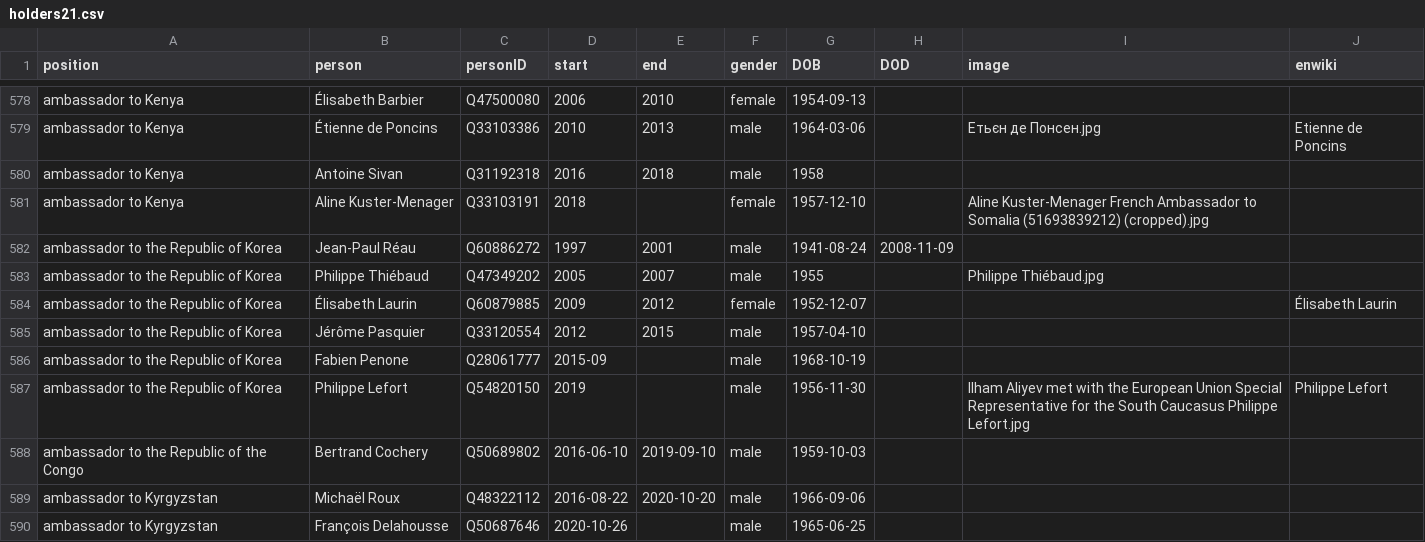
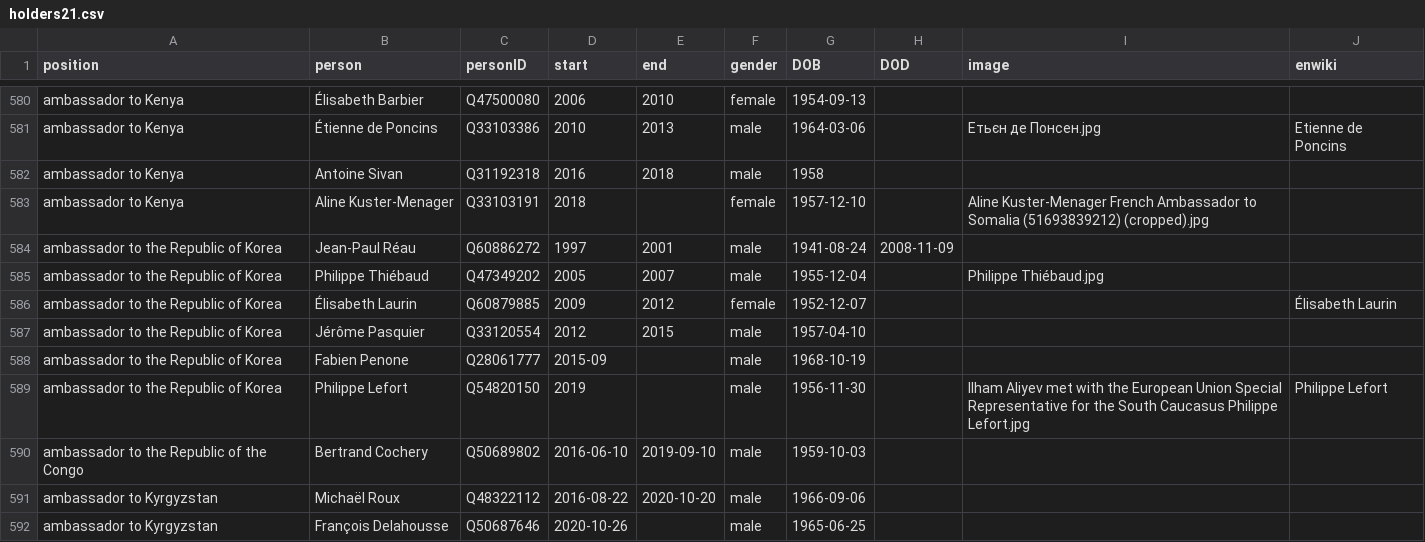
Before and after one commit to every-politician-scrapers/france-cabinet, a CSV file: html/holders21.csv, drawn as a sheet; only a part is shown, gaps mark what is left out; the diff covers the shown part only.

```diff
--- a/html/holders21.csv
+++ b/html/holders21.csv
@@ -582,3 +584,3 @@ ambassador to Kenya,Aline Kuster-Menager,Q33103191,2018,,female,1957-12-10,,Alin
 ambassador to the Republic of Korea,Jean-Paul Réau,Q60886272,1997,2001,male,1941-08-24,2008-11-09,,
-ambassador to the Republic of Korea,Philippe Thiébaud,Q47349202,2005,2007,male,1955,,Philippe Thiébaud.jpg,
+ambassador to the Republic of Korea,Philippe Thiébaud,Q47349202,2005,2007,male,1955-12-04,,Philippe Thiébaud.jpg,
 ambassador to the Republic of Korea,Élisabeth Laurin,Q60879885,2009,2012,female,1952-12-07,,,Élisabeth Laurin
```
Also changed, not shown: 4 added rows and 4 edited cells elsewhere in this file, html/legislators.csv.
